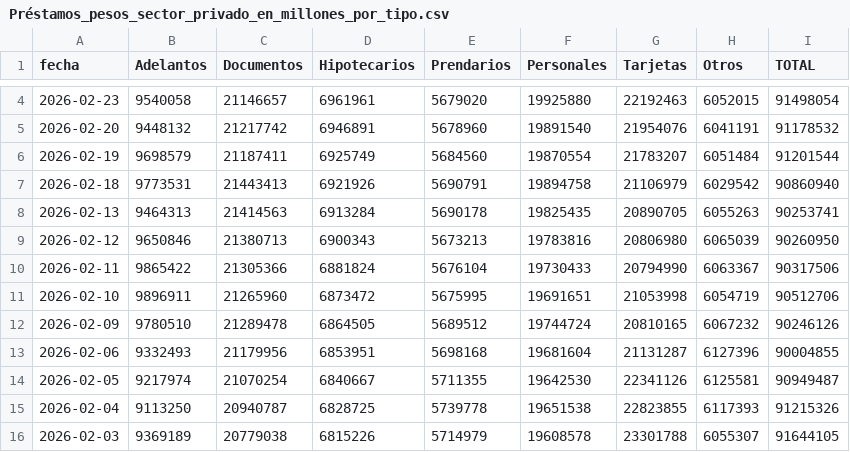
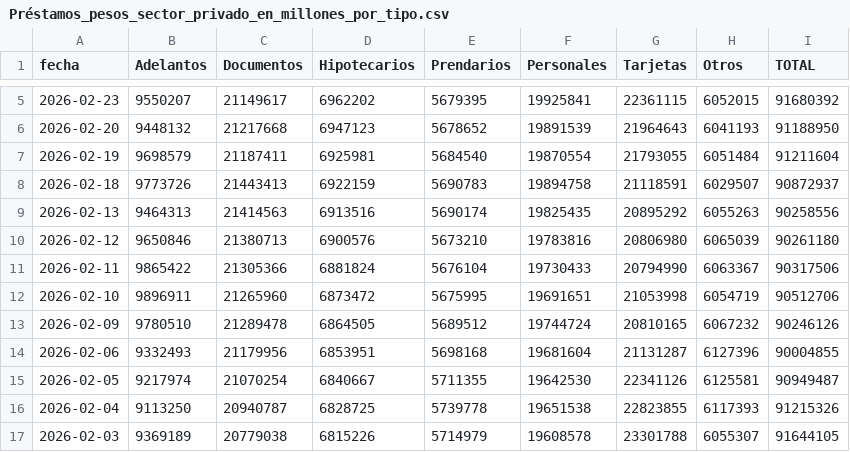
Before and after one commit to jesusrobles824/Automatizacion-de-Datos-y-Proyectos-BI, a CSV file: Automatización de Datos/Préstamos_pesos_sector_privado_en_millones_por_tipo.csv, drawn as a sheet; only a part is shown, gaps mark what is left out; the diff covers the shown part only.

```diff
--- a/Automatización de Datos/Préstamos_pesos_sector_privado_en_millones_por_tipo.csv
+++ b/Automatización de Datos/Préstamos_pesos_sector_privado_en_millones_por_tipo.csv
@@ -4,7 +5,7 @@ fecha,Adelantos,Documentos,Hipotecarios,Prendarios,Personales,Tarjetas,Otros,TOT
-2026-02-23,9540058,21146657,6961961,5679020,19925880,22192463,6052015,91498054
-2026-02-20,9448132,21217742,6946891,5678960,19891540,21954076,6041191,91178532
-2026-02-19,9698579,21187411,6925749,5684560,19870554,21783207,6051484,91201544
-2026-02-18,9773531,21443413,6921926,5690791,19894758,21106979,6029542,90860940
-2026-02-13,9464313,21414563,6913284,5690178,19825435,20890705,6055263,90253741
-2026-02-12,9650846,21380713,6900343,5673213,19783816,20806980,6065039,90260950
+2026-02-23,9550207,21149617,6962202,5679395,19925841,22361115,6052015,91680392
+2026-02-20,9448132,21217668,6947123,5678652,19891539,21964643,6041193,91188950
+2026-02-19,9698579,21187411,6925981,5684540,19870554,21793055,6051484,91211604
+2026-02-18,9773726,21443413,6922159,5690783,19894758,21118591,6029507,90872937
+2026-02-13,9464313,21414563,6913516,5690174,19825435,20895292,6055263,90258556
+2026-02-12,9650846,21380713,6900576,5673210,19783816,20806980,6065039,90261180
 2026-02-11,9865422,21305366,6881824,5676104,19730433,20794990,6063367,90317506
```
Also changed, not shown: 1 added row and 13 edited cells elsewhere in this file, Automatización de Datos/ADRs_Precios.csv, Automatización de Datos/ADRs_variacion_porcentual_diaria.csv, 8 other files.
